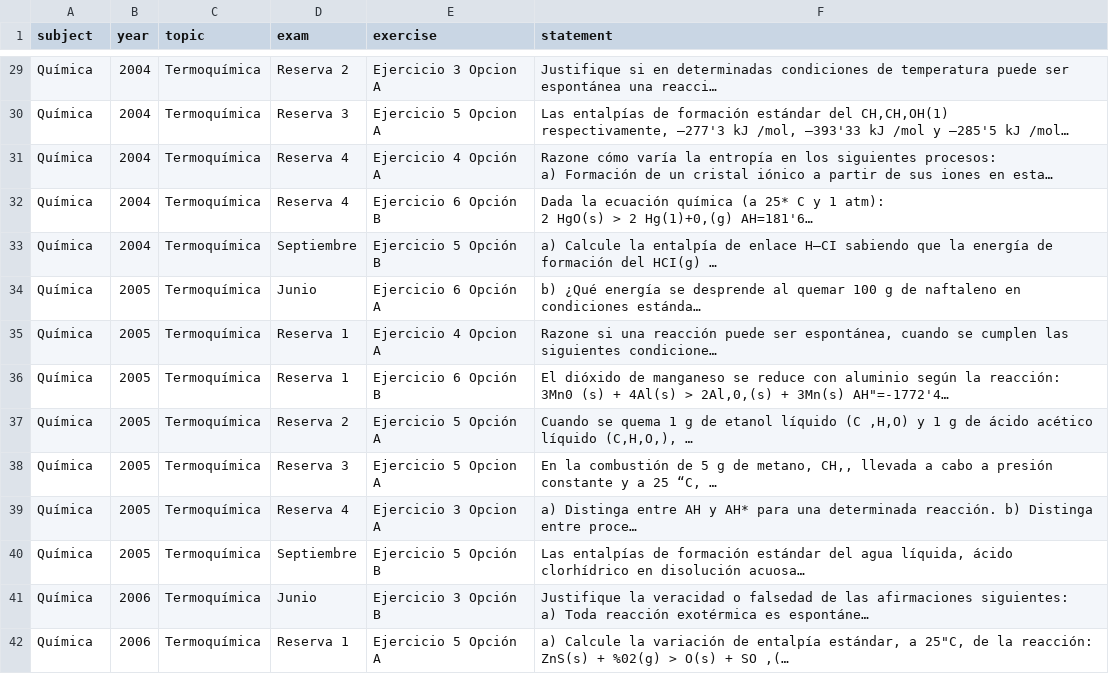
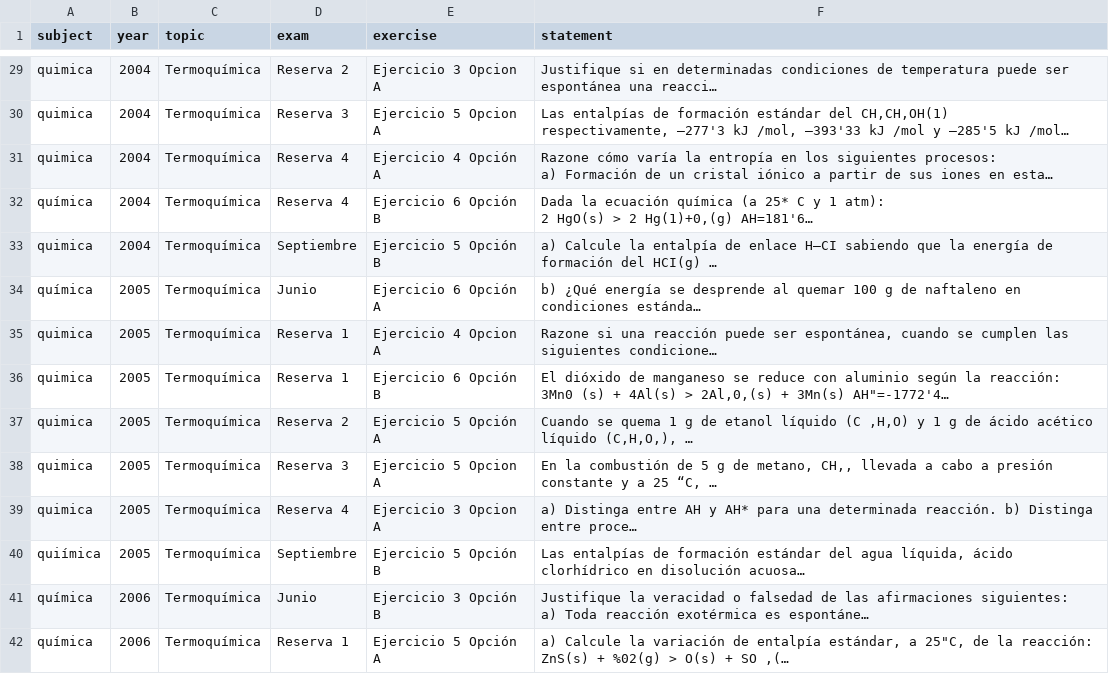
Before and after one commit to chusk2/emestrada_parser, a CSV file: csv/QUIMICA/exercises_Termoquímica.csv, drawn as a sheet; only a part is shown, gaps mark what is left out; long unchanged cells end in …; the diff covers the shown part only; the diff names each change by its address in the sheet, - before the commit and + after, or states it on an @@ line.

```diff
--- a/csv/QUIMICA/exercises_Termoquímica.csv
+++ b/csv/QUIMICA/exercises_Termoquímica.csv
-A29:A31 (subject): Química
+A29:A31 (subject): quimica
-A32 (subject): Química
+A32 (subject): química
-A33 (subject): Química
+A33 (subject): quimica
-A34 (subject): Química
+A34 (subject): química
-A35:A39 (subject): Química
+A35:A39 (subject): quimica
-A40 (subject): Química
+A40 (subject): quiímica
-A41:A42 (subject): Química
+A41:A42 (subject): química
```
Also changed, not shown: 104 edited cells elsewhere in this file, csv/QUIMICA/exercises_Cantidad Química.csv, csv/QUIMICA/exercises_Enlace Químico.csv, 3 other files.
